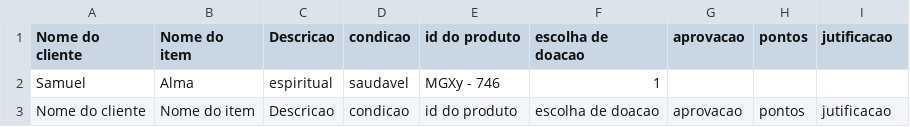
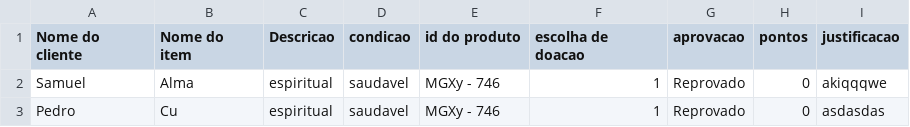
Before and after one commit to Zythee3/convenience-haven, a CSV file: itens_registrados.csv, drawn as a sheet.

```diff
--- a/itens_registrados.csv
+++ b/itens_registrados.csv
@@ -1,3 +1,3 @@
-Nome do cliente,Nome do item,Descricao,condicao,id do produto,escolha de doacao,aprovacao,pontos,jutificacao
-Samuel,Alma,espiritual,saudavel,MGXy - 746,1
-Nome do cliente,Nome do item,Descricao,condicao,id do produto,escolha de doacao,aprovacao,pontos,jutificacao
+Nome do cliente,Nome do item,Descricao,condicao,id do produto,escolha de doacao,aprovacao,pontos,justificacao
+Samuel,Alma,espiritual,saudavel,MGXy - 746,1,Reprovado,0,akiqqqwe
+Pedro,Cu,espiritual,saudavel,MGXy - 746,1,Reprovado,0,asdasdas
```
Also changed, not shown: 3 other files.
